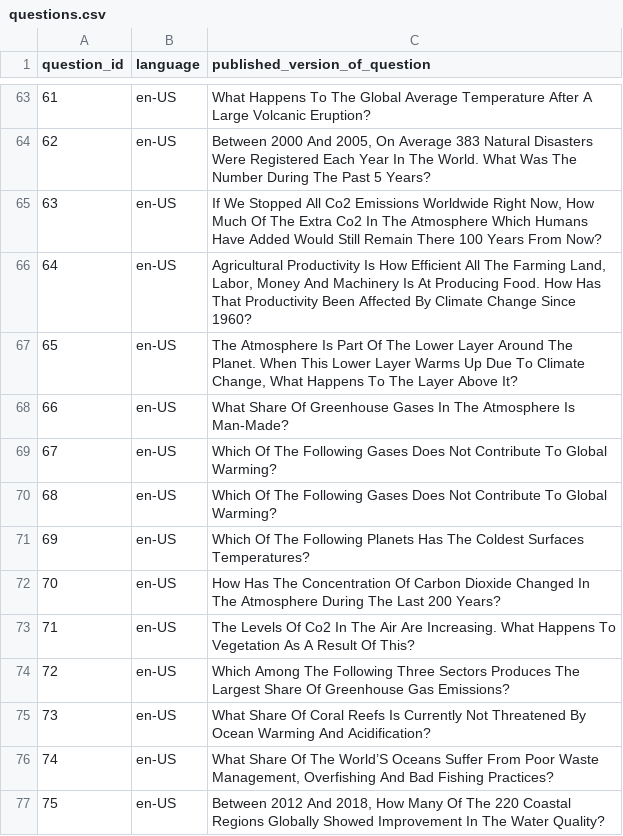
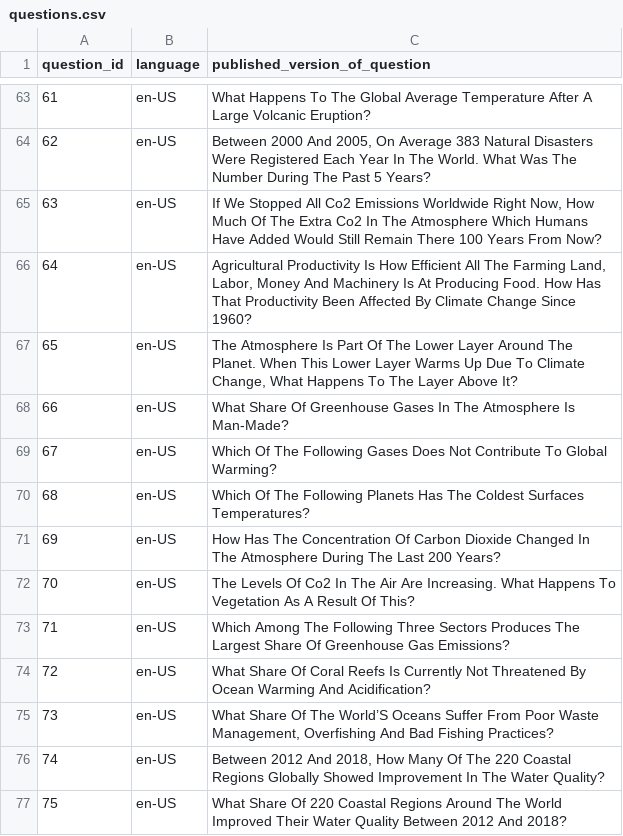
Before and after one commit to Gapminder/gapminder-ai, a CSV file: agent/notebooks/20250521_halted_questions/ai_eval_sheets/questions.csv (was agent/notebooks/questions.csv), drawn as a sheet; only a part is shown, gaps mark what is left out; the shorter side is filled out with more unchanged rows; removed rows and columns are numbered as before the commit, all else as after; the diff names each change by its address in the sheet, - before the commit and + after, or states it on an @@ line.

Commit message:
tested 98 halted questions, add analysis summary
agent/notebooks/20250521_halted_questions/consensus_analysis_summary.md

```diff
--- a/agent/notebooks/questions.csv
+++ b/agent/notebooks/20250521_halted_questions/ai_eval_sheets/questions.csv
-row 70: 68 | en-US | Which Of The Following Gases Does Not Contribute To Global Warming?
@@ column A (question_id) renumbered from row 70 down @@
```
Also changed, not shown: agent/notebooks/halted_questions.csv, 30 other files.
